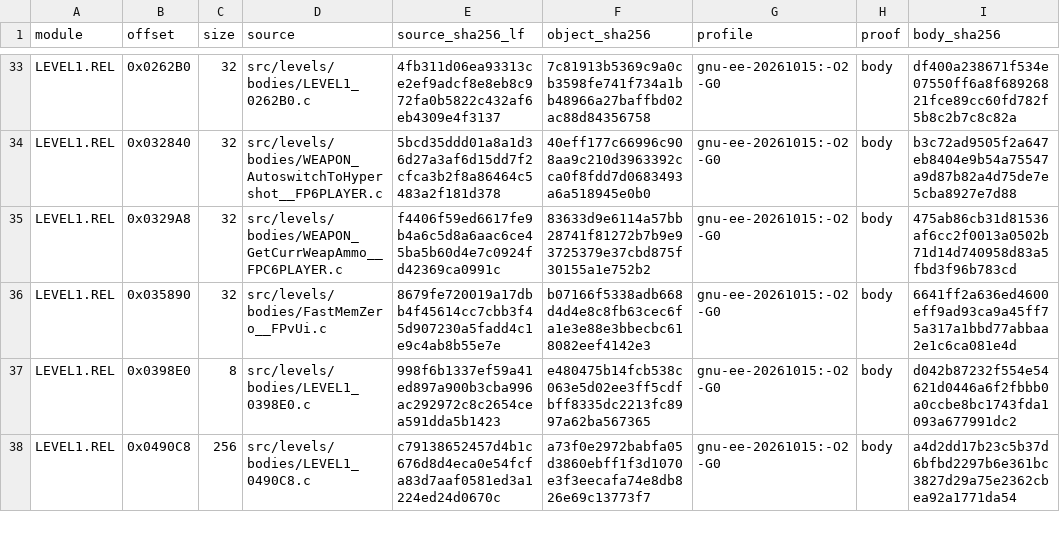
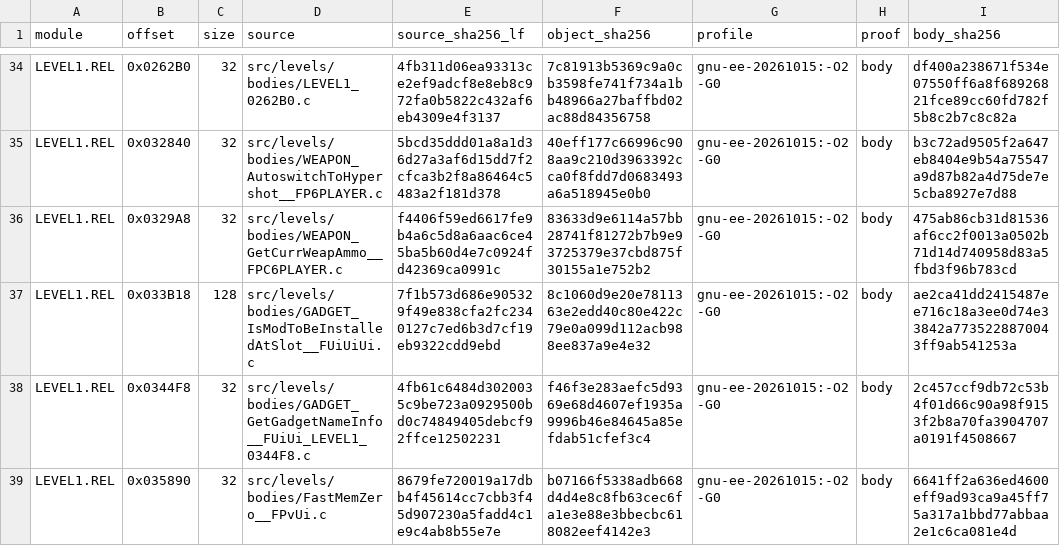
Before and after one commit to OpenRAC/rac-sac-decomp, a TSV file: config/levels/bodies.tsv, drawn as a sheet; only a part is shown, gaps mark what is left out; the shorter side is filled out with more unchanged rows; the diff covers the shown part only; the diff names each change by its address in the sheet, - before the commit and + after, or states it on an @@ line.

Commit message:
Integrate the wave 4 lots: 1191 placements proved
Three lots of the fourth wave, all re-measured by the root.  The body that
lot L35 solved by its form is now proved at every placement that carries
it, and the same goes for the flag-bit family -- the lot w4/L07 confirmed
the form independently, without any compiler option.

The campaign stands at 1191 placements of 112 sources, 36 836 bytes by
placement.

```diff
--- a/config/levels/bodies.tsv
+++ b/config/levels/bodies.tsv
+row 37: LEVEL1.REL | 0x033B18 | 128 | src/levels/bodies/GADGET_IsModToBeInstalledAtSlot__FUiUiUi.c | 7f1b573d686e905329f49e838cfa2fc2340127c7ed6b3d7cf19eb9322cdd9ebd | 8c1060d9e20e7811363e2edd40c80e422c79e0a099d112acb988ee837a9e4e32 | gnu-ee-20261015:-O2 -G0 | body | ae2ca41dd2415487ee716c18a3ee0d74e33842a7735228870043ff9ab541253a
+row 38: LEVEL1.REL | 0x0344F8 | 32 | src/levels/bodies/GADGET_GetGadgetNameInfo__FUiUi_LEVEL1_0344F8.c | 4fb61c6484d3020035c9be723a0929500bd0c74849405debcf92ffce12502231 | f46f3e283aefc5d9369e68d4607ef1935a9996b46e84645a85efdab51cfef3c4 | gnu-ee-20261015:-O2 -G0 | body | 2c457ccf9db72c53b4f01d66c90a98f9153f2b8a70fa3904707a0191f4508667
```
Also changed, not shown: 10 added rows and 72 edited cells elsewhere in this file, 11 other files.
